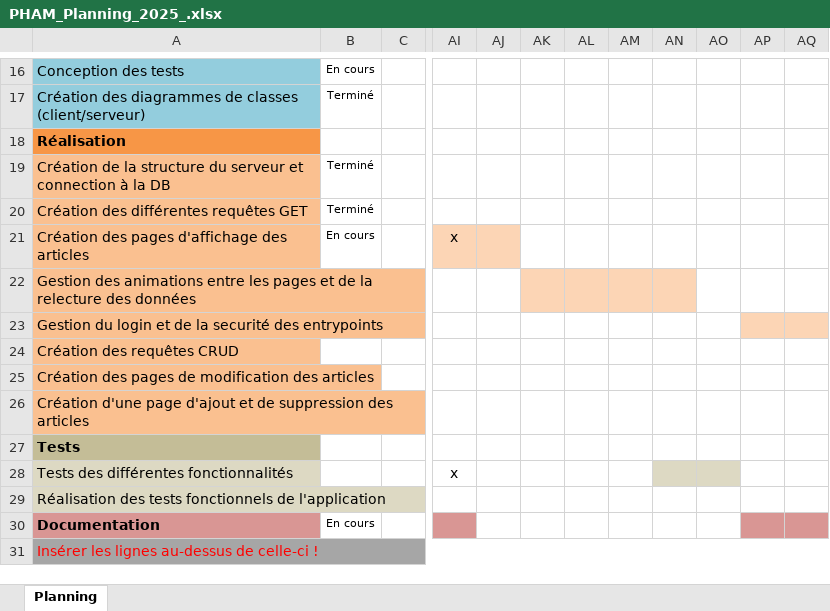
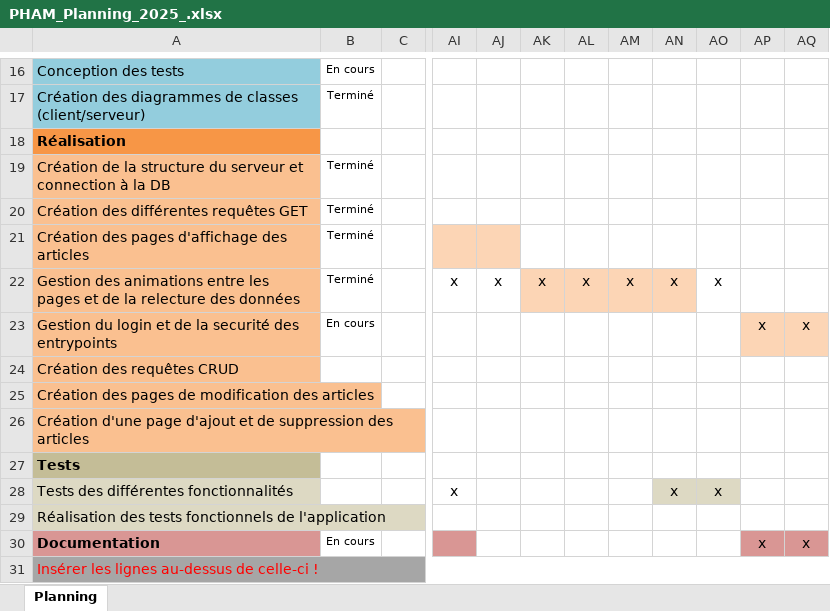
Before and after one commit to estpha/webmenu, an Excel workbook: docs/PHAM_Planning_2025_.xlsx, sheet Planning, drawn as a sheet; only a part is shown, gaps mark what is left out; values as stored, in another font and other column widths than the file's, no borders; charts and pictures and conditional formats not drawn; removed rows and columns are numbered as before the commit, all else as after; the diff covers the shown part only; the diff names each change by its address in the sheet, - before the commit and + after, or states it on an @@ line.

```diff
--- a/docs/PHAM_Planning_2025_.xlsx (sheet Planning)
+++ b/docs/PHAM_Planning_2025_.xlsx (sheet Planning)
+column AJ, row 22: x
+column AK, row 22: x
-column AP, empty
-column AQ, empty
-B21: En cours
+B21: Terminé
-AI21: x
+AI21: (empty)
-AL21 fill: #FCD5B5
+AL21 fill: none
-B22: (empty)
+B22: Terminé
-AI22: (empty)
+AI22: x
-AL22: (empty)
+AL22: x
-AL22 fill: none
+AL22 fill: #FCD5B5
-AM22: (empty)
+AM22: x
-AN22: (empty)
+AN22: x
-AO22: (empty)
+AO22: x
-AO22:AP22 fill: #FCD5B5
+AO22:AP22 fill: none
-B23: (empty)
+B23: En cours
-AP23: (empty)
+AP23: x
-AP23:AQ23 fill: none
+AP23:AQ23 fill: #FCD5B5
-AQ23: (empty)
+AQ23: x
-AN28: (empty)
+AN28: x
-AN28:AO28 fill: none
+AN28:AO28 fill: #DDD9C3
-AO28: (empty)
+AO28: x
-AP28:AQ28 fill: #DDD9C3
+AP28:AQ28 fill: none
-AP30: (empty)
+AP30: x
-AP30:AQ30 fill: none
+AP30:AQ30 fill: #D99694
-AQ30: (empty)
+AQ30: x
```
Also changed, not shown: 5 edited cells and merged cells elsewhere in this sheet, charts or pictures, docs/PHAM_Journal_2025.xlsx, 24 other files.
